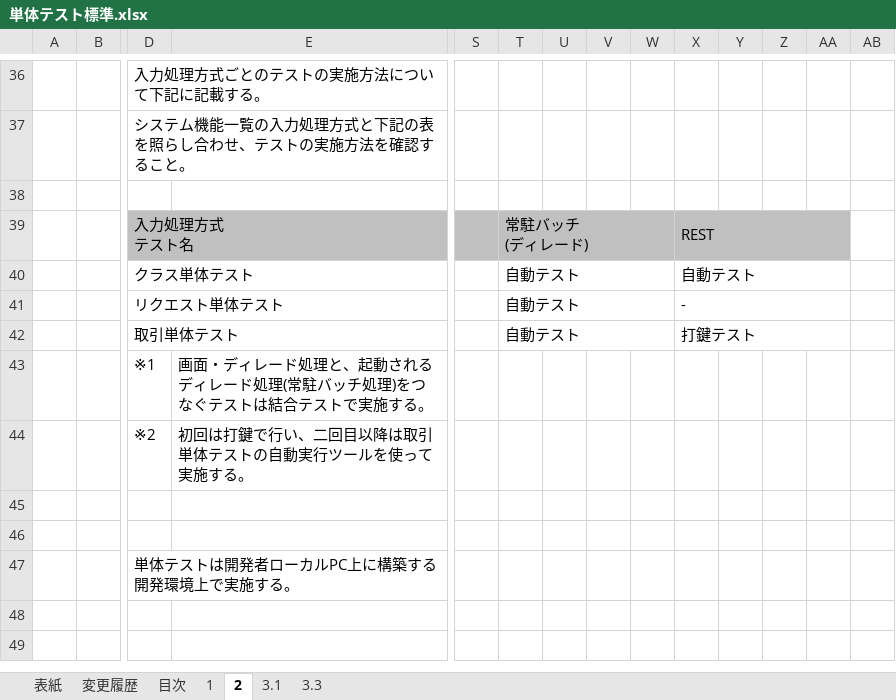
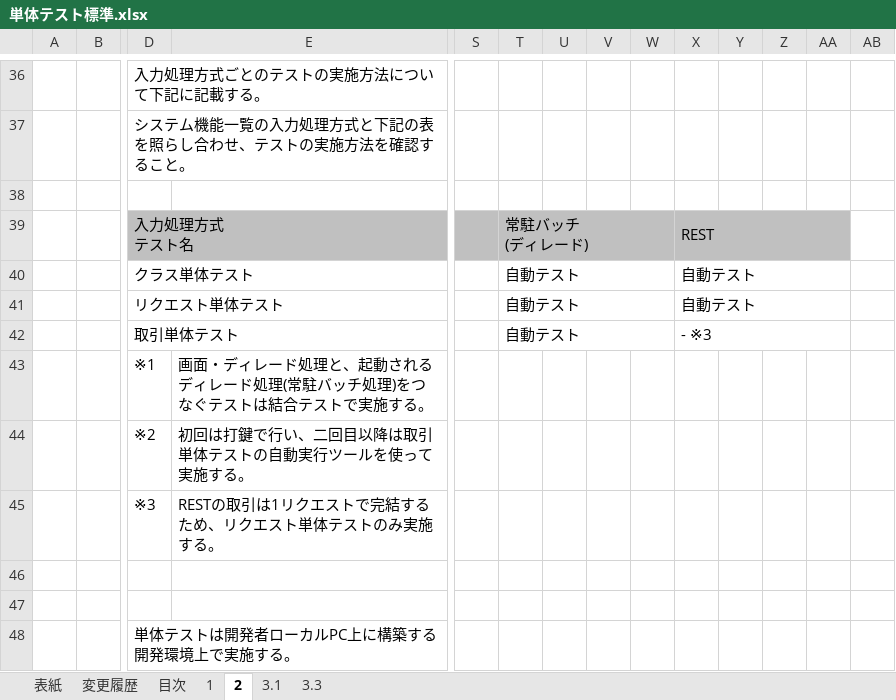
Before and after one commit to Fintan-contents/nablarch-system-development-guide, an Excel workbook: サンプルプロジェクト/設計書/A1_プロジェクト管理システム/020_方式設計/020_開発標準/020_テスト標準/単体テスト標準.xlsx, sheet 2, drawn as a sheet; only a part is shown, gaps mark what is left out; the shorter side is filled out with more unchanged rows; values as stored, in another font and other column widths than the file's, no borders; charts and pictures not drawn; rows hold the shown columns only; the diff names each change by its address in the sheet, - before the commit and + after, or states it on an @@ line.

```diff
--- a/サンプルプロジェクト/設計書/A1_プロジェクト管理システム/020_方式設計/020_開発標準/020_テスト標準/単体テスト標準.xlsx (sheet 2)
+++ b/サンプルプロジェクト/設計書/A1_プロジェクト管理システム/020_方式設計/020_開発標準/020_テスト標準/単体テスト標準.xlsx (sheet 2)
-X41: -
+X41: 自動テスト
-X42: 打鍵テスト
+X42: - ※3
+row 45:  |  | ※3 | RESTの取引は1リクエストで完結するため、リクエスト単体テストのみ実施する。
```
Also changed, not shown: 16 other files.
